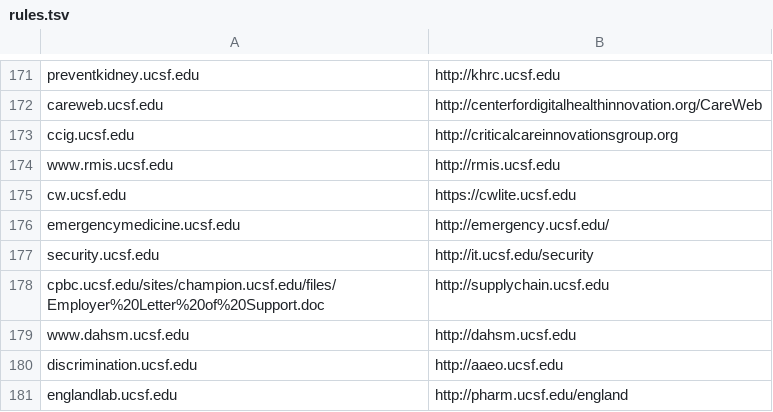
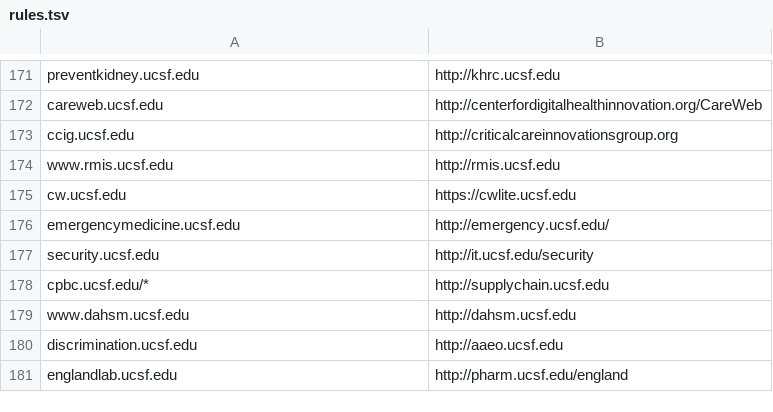
Before and after one commit to ucsf-web-services/redirect-service, a TSV file: rules.tsv, drawn as a sheet; only a part is shown, gaps mark what is left out.

Commit message:
fixed bad edit... line 178

```diff
--- a/rules.tsv
+++ b/rules.tsv
@@ -177,3 +177,3 @@ emergencymedicine.ucsf.edu	http://emergency.ucsf.edu/
 security.ucsf.edu	http://it.ucsf.edu/security
-cpbc.ucsf.edu/sites/champion.ucsf.edu/files/Employer%20Letter%20of%20Support.doc	http://supplychain.ucsf.edu
+cpbc.ucsf.edu/*	http://supplychain.ucsf.edu
 www.dahsm.ucsf.edu	http://dahsm.ucsf.edu
```
